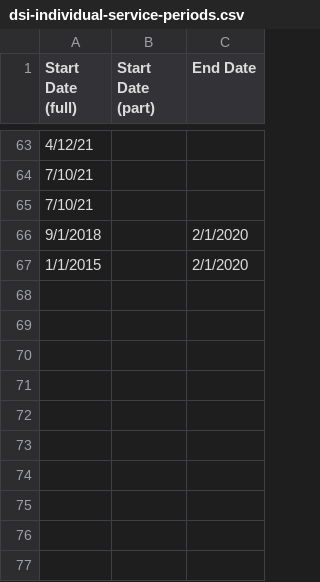
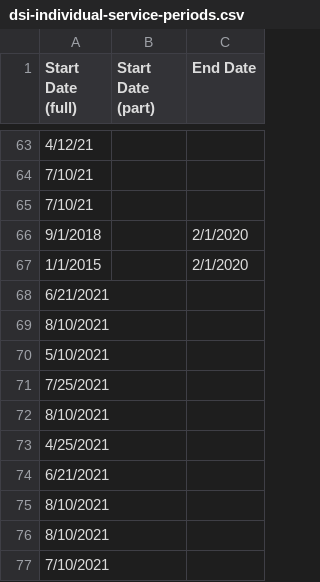
Before and after one commit to anath703/case-studies, a CSV file: service-record/dsi-individual-service-periods.csv, drawn as a sheet; only a part is shown, gaps mark what is left out.

Commit message:
Update dsi-individual-service-periods.csv

```diff
--- a/service-record/dsi-individual-service-periods.csv
+++ b/service-record/dsi-individual-service-periods.csv
@@ -67 +67,11 @@ Start Date (full),Start Date (part),End Date
 1/1/2015,,2/1/2020
+6/21/2021,,			
+8/10/2021,,			
+5/10/2021,,			
+7/25/2021,,			
+8/10/2021,,			
+4/25/2021,,			
+6/21/2021,,			
+8/10/2021,,			
+8/10/2021,,			
+7/10/2021,,
```
